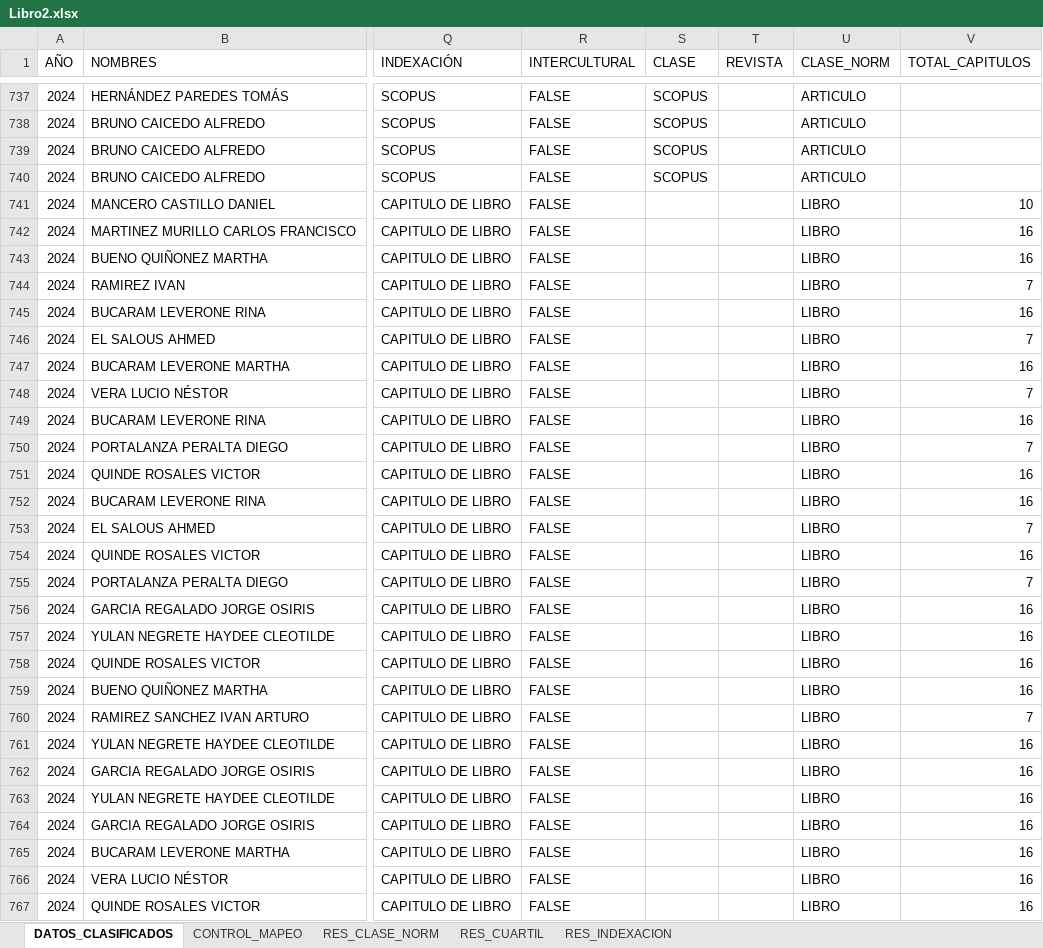
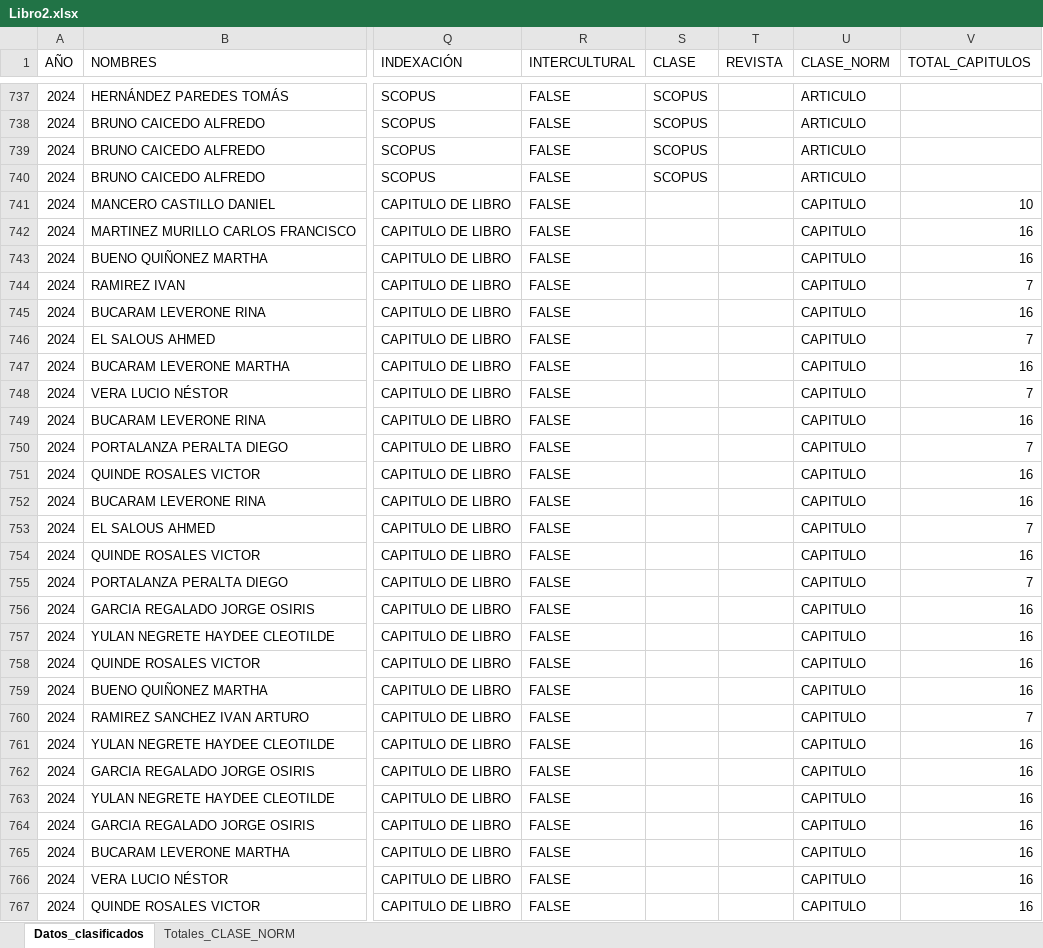
Before and after one commit to maguirre2017/ipa, an Excel workbook: Libro2.xlsx, sheet Datos_clasificados, drawn as a sheet; only a part is shown, gaps mark what is left out; values as stored, in another font and other column widths than the file's, no cell formats; the diff covers the shown part only; the diff names each change by its address in the sheet, - before the commit and + after, or states it on an @@ line.

Commit message:
Add files via upload

```diff
--- a/Libro2.xlsx (sheet Datos_clasificados)
+++ b/Libro2.xlsx (sheet Datos_clasificados)
-sheet tab: DATOS_CLASIFICADOS
+sheet tab: Datos_clasificados
-sheet tab: CONTROL_MAPEO
+sheet tab: Totales_CLASE_NORM
-sheet tab: RES_CLASE_NORM
-sheet tab: RES_CUARTIL
-sheet tab: RES_INDEXACION
-U741:U767 (CLASE_NORM): LIBRO
+U741:U767 (CLASE_NORM): CAPITULO
```
Also changed, not shown: 113 edited cells elsewhere in this sheet, sheet Totales_CLASE_NORM, cell formats.
